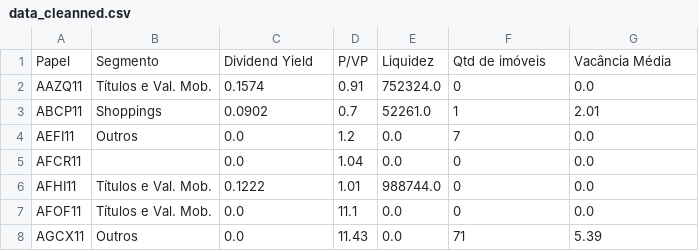
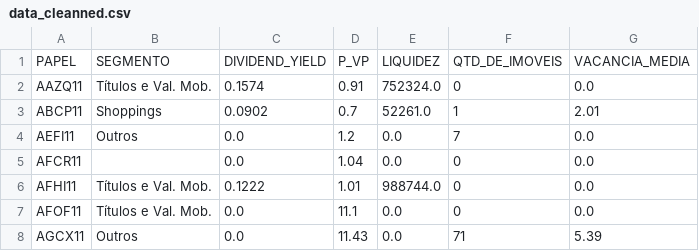
Before and after one commit to MaercioMamedes/FinanceDataScience, a CSV file: Pipeline_FII/data/2_data_clean/data_cleanned.csv, drawn as a sheet; only a part is shown.

```diff
--- a/Pipeline_FII/data/2_data_clean/data_cleanned.csv
+++ b/Pipeline_FII/data/2_data_clean/data_cleanned.csv
@@ -1,2 +1,2 @@
-Papel;Segmento;Dividend Yield;P/VP;Liquidez;Qtd de imóveis;Vacância Média
+PAPEL;SEGMENTO;DIVIDEND_YIELD;P_VP;LIQUIDEZ;QTD_DE_IMOVEIS;VACANCIA_MEDIA
 AAZQ11;Títulos e Val. Mob.;0.1574;0.91;752324.0;0;0.0
```
Also changed, not shown: 2 other files.
